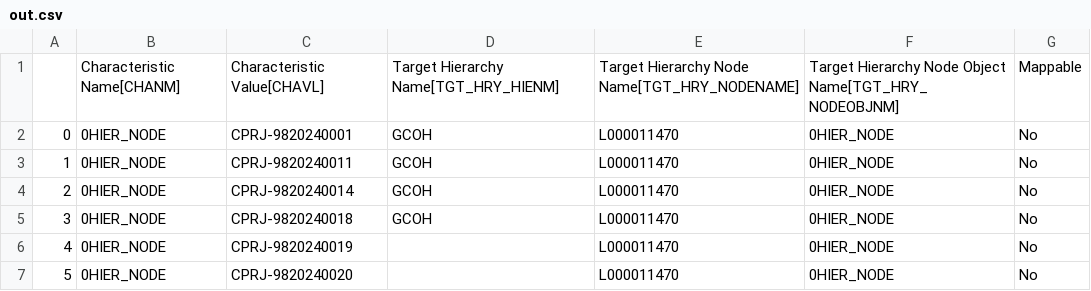
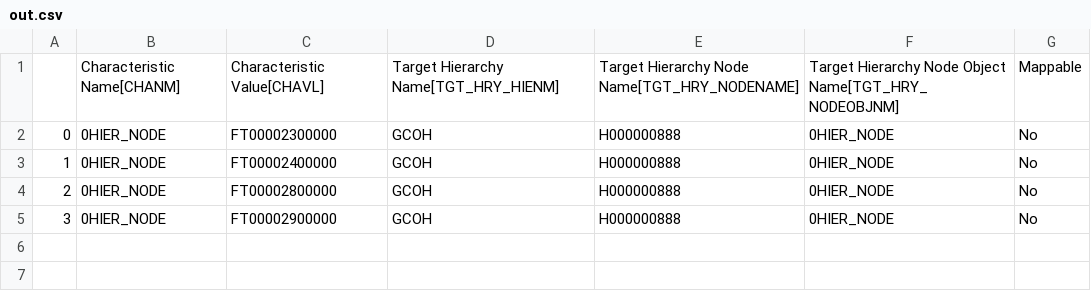
Before and after one commit to violencepierre/GCOH-Tickets-for-Processing, a CSV file: Inputs/out.csv, drawn as a sheet.

Commit message:
Update out.csv

```diff
--- a/Inputs/out.csv
+++ b/Inputs/out.csv
@@ -1,7 +1,5 @@
 ,Characteristic Name[CHANM],Characteristic Value[CHAVL],Target Hierarchy Name[TGT_HRY_HIENM],Target Hierarchy Node Name[TGT_HRY_NODENAME],Target Hierarchy Node Object Name[TGT_HRY_NODEOBJNM],Mappable
-0,0HIER_NODE,CPRJ-9820240001,GCOH,L000011470,0HIER_NODE,No
-1,0HIER_NODE,CPRJ-9820240011,GCOH,L000011470,0HIER_NODE,No
-2,0HIER_NODE,CPRJ-9820240014,GCOH,L000011470,0HIER_NODE,No
-3,0HIER_NODE,CPRJ-9820240018,GCOH,L000011470,0HIER_NODE,No
-4,0HIER_NODE,CPRJ-9820240019,,L000011470,0HIER_NODE,No
-5,0HIER_NODE,CPRJ-9820240020,,L000011470,0HIER_NODE,No
+0,0HIER_NODE,FT00002300000,GCOH,H000000888,0HIER_NODE,No
+1,0HIER_NODE,FT00002400000,GCOH,H000000888,0HIER_NODE,No
+2,0HIER_NODE,FT00002800000,GCOH,H000000888,0HIER_NODE,No
+3,0HIER_NODE,FT00002900000,GCOH,H000000888,0HIER_NODE,No
```
